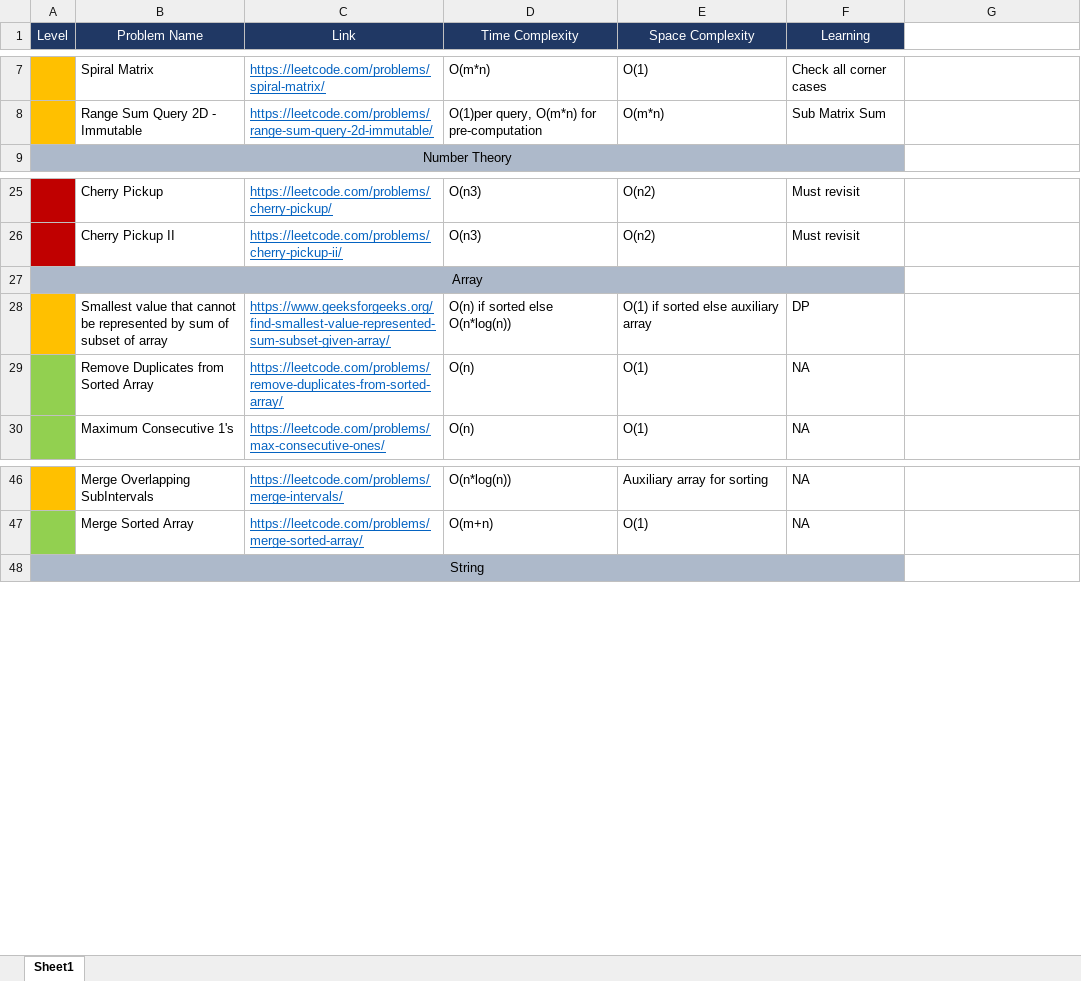
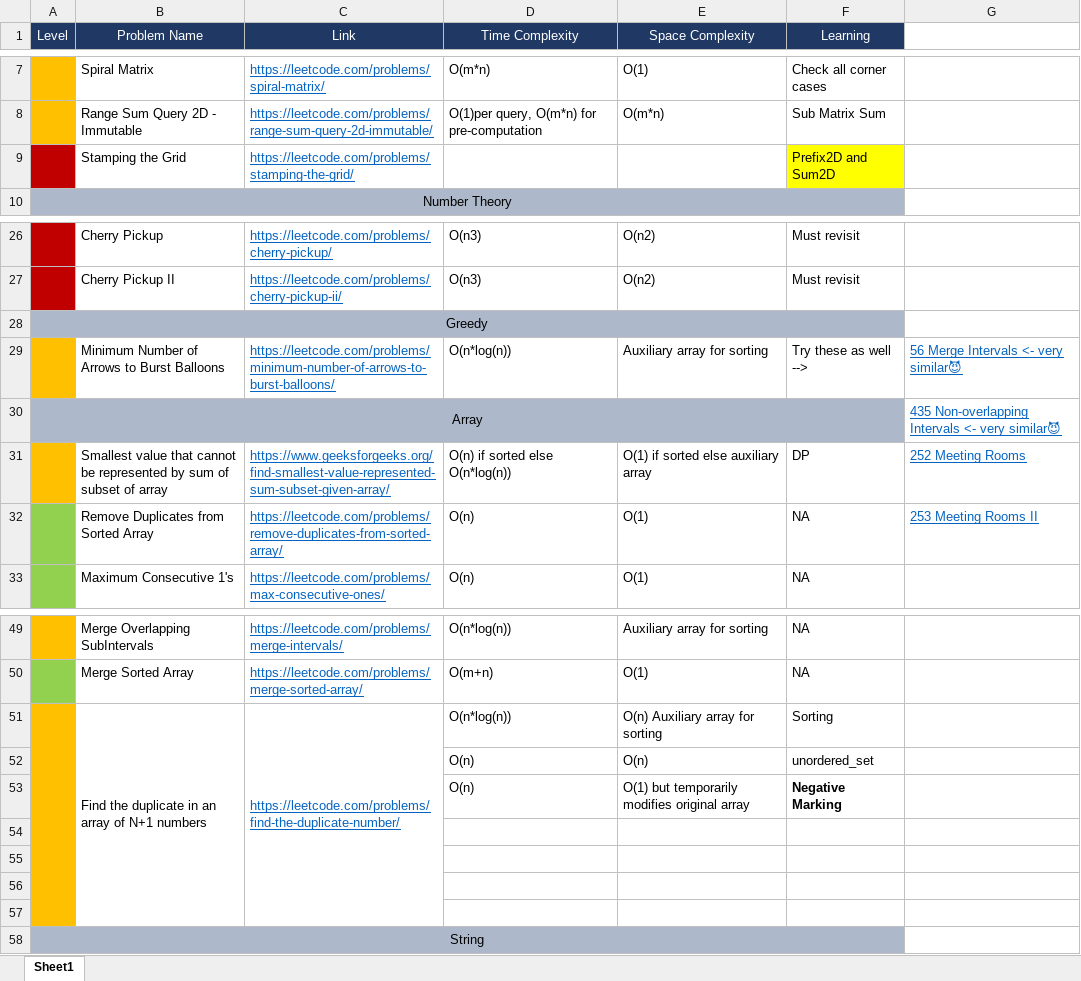
Before and after one commit to AanshiBansal/SDE-Sheet, an Excel workbook: SDE Sheet.xlsx, sheet Sheet1, drawn as a sheet; only a part is shown, gaps mark what is left out; values as stored, in another font and other column widths than the file's, no borders; addresses are those after the commit; the diff names each change by its address in the sheet, - before the commit and + after, or states it on an @@ line.

Commit message:
Greedy

```diff
--- a/SDE Sheet.xlsx (sheet Sheet1)
+++ b/SDE Sheet.xlsx (sheet Sheet1)
+row 9:  | Stamping the Grid | https://leetcode.com/problems/stamping-the-grid/ |  |  | Prefix2D and Sum2D
+row 28: Greedy
+row 29:  | Minimum Number of Arrows to Burst Balloons | https://leetcode.com/problems/minimum-number-of-arrows-to-burst-balloons/ | O(n*log(n)) | Auxiliary array for sorting | Try these as well --> | 56 Merge Intervals <- very similar😈
-G30: (empty)
+G30: 435 Non-overlapping Intervals <- very similar😈
-G31: (empty)
+G31: 252 Meeting Rooms
-G32: (empty)
+G32: 253 Meeting Rooms II
+row 51:  | Find the duplicate in an array of N+1 numbers | https://leetcode.com/problems/find-the-duplicate-number/ | O(n*log(n)) | O(n) Auxiliary array for sorting | Sorting
+row 52:  |  |  | O(n) | O(n) | unordered_set
+row 53:  |  |  | O(n) | O(1) but temporarily modifies original array | Negative Marking
+row 54: (empty)
+row 55: (empty)
+row 56: (empty)
+row 57: (empty)
```
Also changed, not shown: 2 other files.
